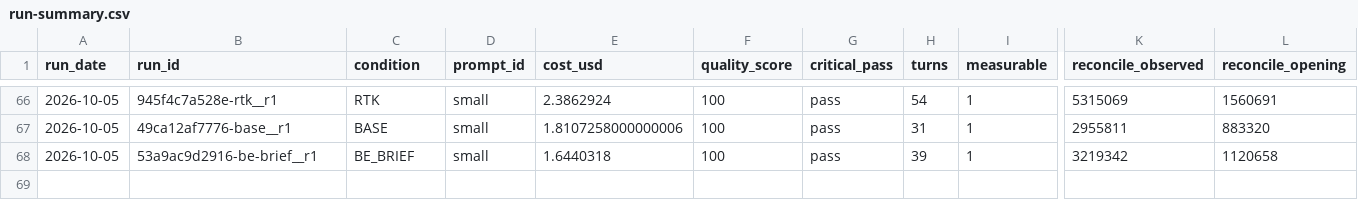
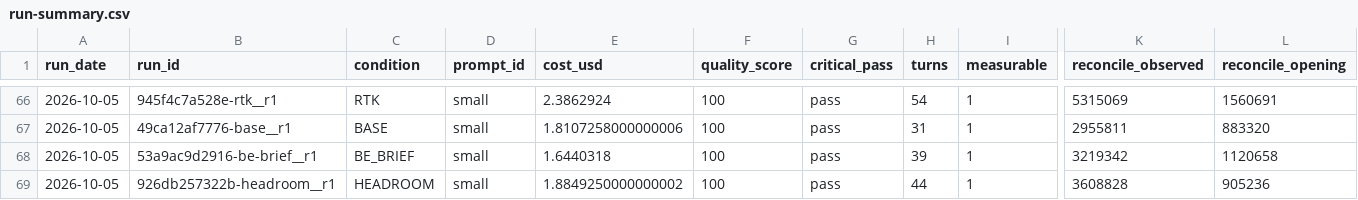
Before and after one commit to YangJunMan/claude-code-token-savings-benchmark, a CSV file: data/run-summary.csv, drawn as a sheet; only a part is shown, gaps mark what is left out; rows hold the shown columns only; the diff names each change by its address in the sheet, - before the commit and + after, or states it on an @@ line.

```diff
--- a/data/run-summary.csv
+++ b/data/run-summary.csv
+row 69: 2026-10-05 | 926db257322b-headroom__r1 | HEADROOM | small | 1.8849250000000002 | 100 | pass | 44 | 1 | 3608828 | 905236
```
Also changed, not shown: data/activity-log.csv, data/comparison.csv, 1 other file.
